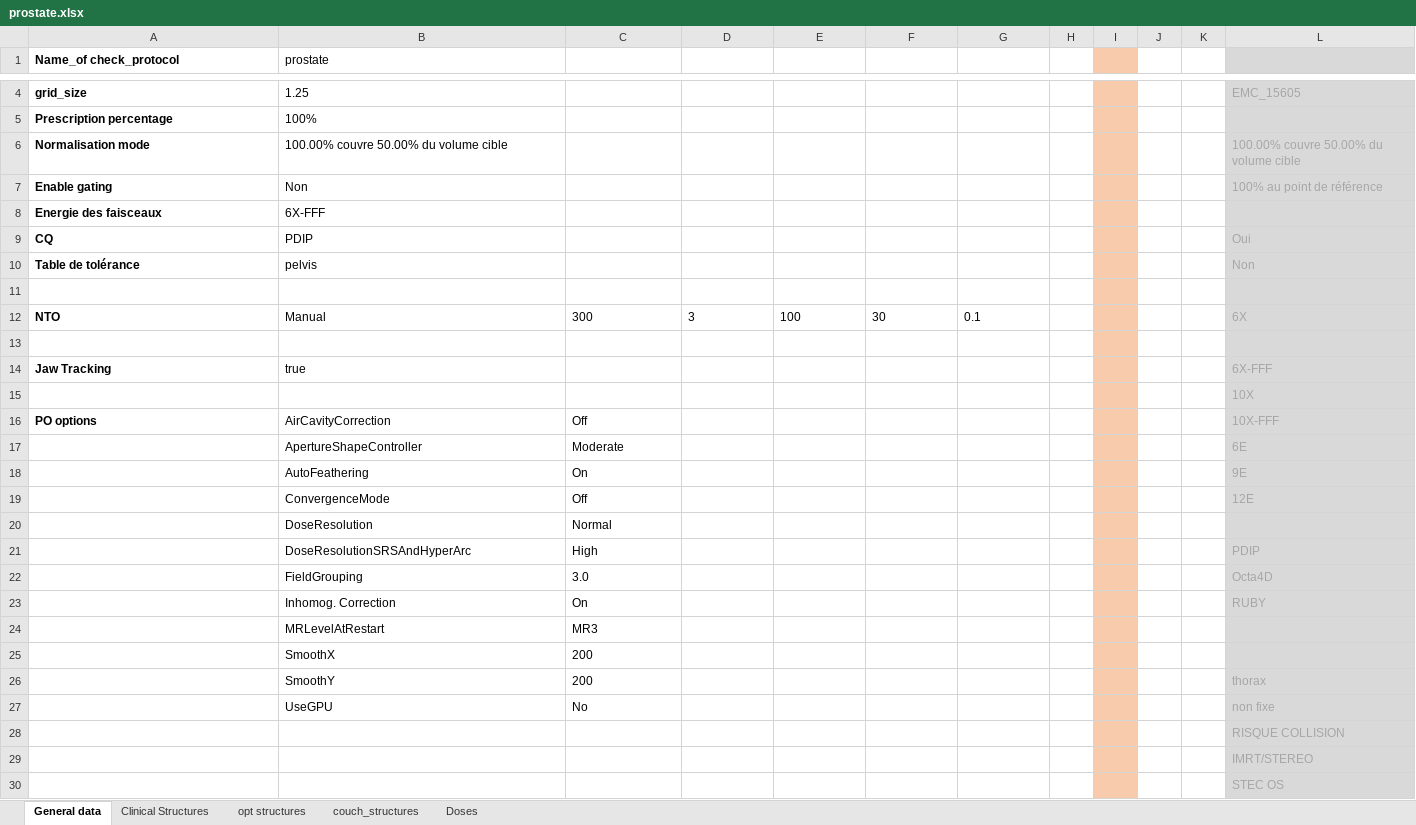
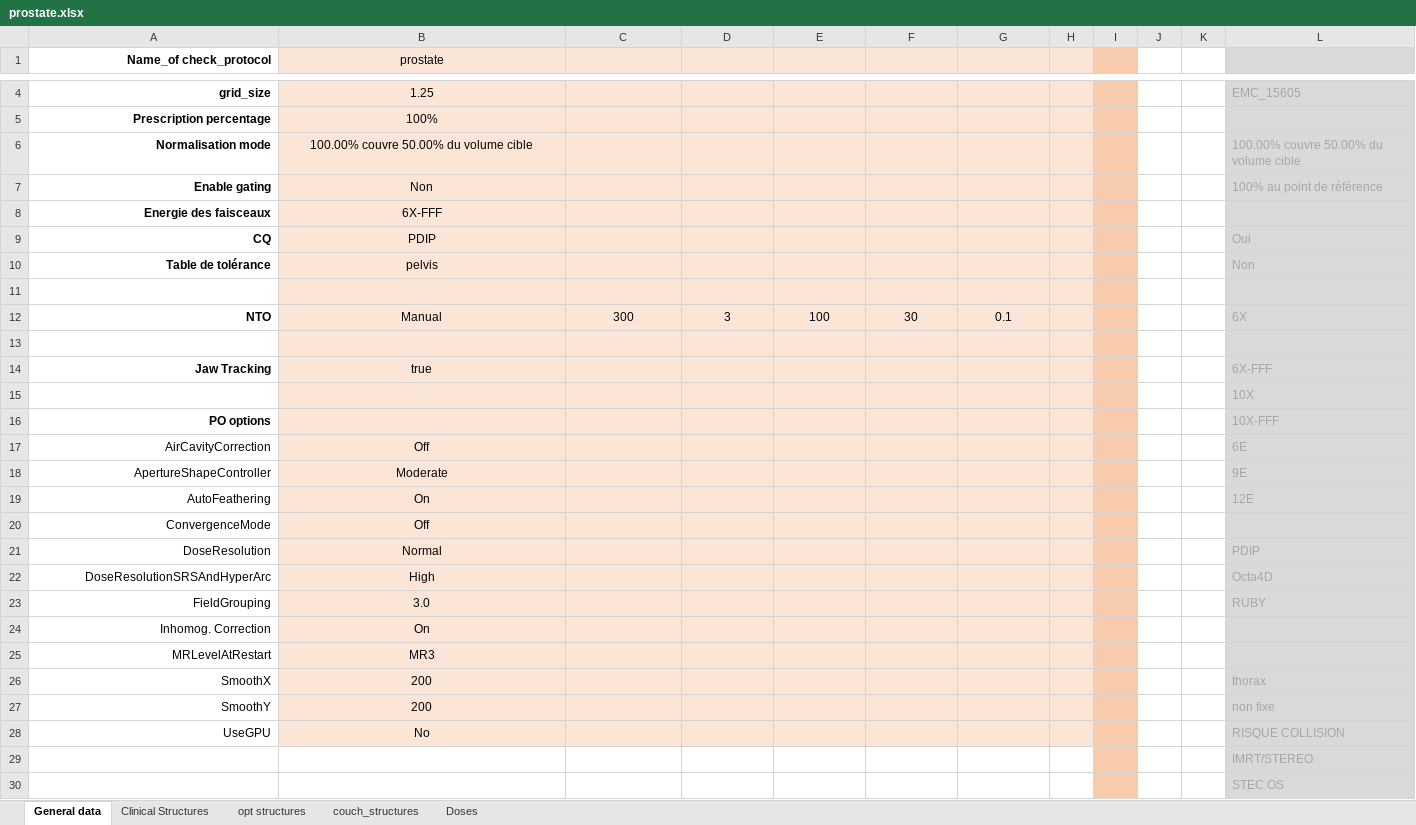
Before and after one commit to fxarnaud/PlanCheck_IUCT, an Excel workbook: Plancheck/check_protocol/prostate.xlsx, sheet General data, drawn as a sheet; only a part is shown, gaps mark what is left out; values as stored, in another font and other column widths than the file's, no borders; removed rows and columns are numbered as before the commit, all else as after; the diff covers the shown part only; the diff names each change by its address in the sheet, - before the commit and + after, or states it on an @@ line.

Commit message:
check protocol sein and sein hypo

```diff
--- a/Plancheck/check_protocol/prostate.xlsx (sheet General data)
+++ b/Plancheck/check_protocol/prostate.xlsx (sheet General data)
-A1:A10 alignment: left
+A1:A10 alignment: right
-B1:H16 fill: none
+B1:H16 fill: #FBE5D6
-B1 alignment: left
+B1 alignment: center
-B4:B10 alignment: left
+B4:B10 alignment: center
-A12 alignment: left
+A12 alignment: right
-B12:G12 alignment: left
+B12:G12 alignment: center
-A14 alignment: left
+A14 alignment: right
-B14 alignment: left
+B14 alignment: center
-A16 alignment: left
+A16 alignment: right
-B16 (prostate): AirCavityCorrection
+B16 (prostate): (empty)
-C16: Off
+C16: (empty)
-row 17:  | ApertureShapeController | Moderate |  |  |  |  |  |  |  |  | 6E
-row 18:  | AutoFeathering | On |  |  |  |  |  |  |  |  | 9E
-row 19:  | ConvergenceMode | Off |  |  |  |  |  |  |  |  | 12E
-row 20:  | DoseResolution | Normal
-row 21:  | DoseResolutionSRSAndHyperArc | High |  |  |  |  |  |  |  |  | PDIP
-row 22:  | FieldGrouping | 3.0 |  |  |  |  |  |  |  |  | Octa4D
-row 23:  | Inhomog. Correction | On |  |  |  |  |  |  |  |  | RUBY
-row 24:  | MRLevelAtRestart | MR3
-row 25:  | SmoothX | 200
-row 26:  | SmoothY | 200 |  |  |  |  |  |  |  |  | thorax
-row 27:  | UseGPU | No |  |  |  |  |  |  |  |  | non fixe
-row 28:  |  |  |  |  |  |  |  |  |  |  | RISQUE COLLISION
+row 17: AirCavityCorrection | Off |  |  |  |  |  |  |  |  |  | 6E
+row 18: ApertureShapeController | Moderate |  |  |  |  |  |  |  |  |  | 9E
+row 19: AutoFeathering | On |  |  |  |  |  |  |  |  |  | 12E
+row 20: ConvergenceMode | Off
+row 21: DoseResolution | Normal |  |  |  |  |  |  |  |  |  | PDIP
+row 22: DoseResolutionSRSAndHyperArc | High |  |  |  |  |  |  |  |  |  | Octa4D
+row 23: FieldGrouping | 3.0 |  |  |  |  |  |  |  |  |  | RUBY
+row 24: Inhomog. Correction | On
+row 25: MRLevelAtRestart | MR3
+row 26: SmoothX | 200 |  |  |  |  |  |  |  |  |  | thorax
+row 27: SmoothY | 200 |  |  |  |  |  |  |  |  |  | non fixe
+row 28: UseGPU | No |  |  |  |  |  |  |  |  |  | RISQUE COLLISION
```
Also changed, not shown: cell formats elsewhere in this sheet, 11 other files.
